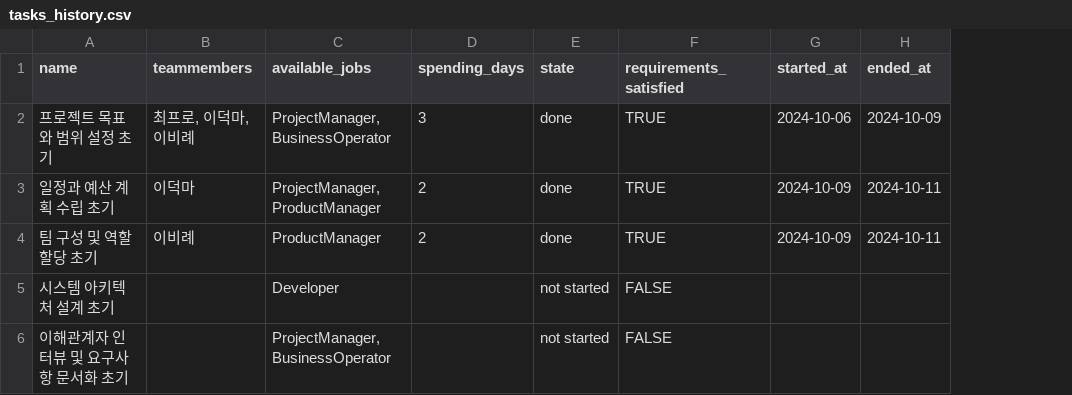
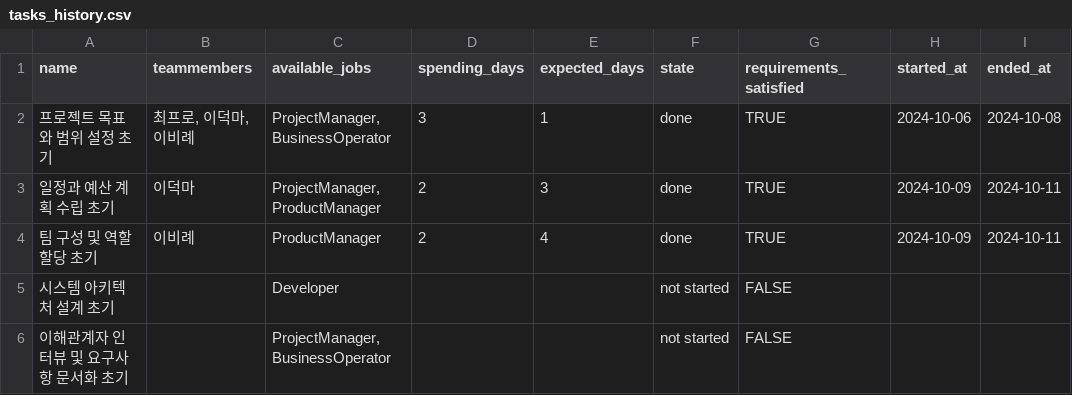
Before and after one commit to Jinhan-Han-Jeremy/fast-api-text-analysis-for-hr, a CSV file: resources/tasks_history.csv, drawn as a sheet; addresses are those after the commit; the diff names each change by its address in the sheet, - before the commit and + after, or states it on an @@ line.

```diff
--- a/resources/tasks_history.csv
+++ b/resources/tasks_history.csv
+column E (expected_days), rows 2-4: 1 | 3 | 4
-I2 (ended_at): 2024-10-09
+I2 (ended_at): 2024-10-08
```
Also changed, not shown: resources/assigned_tasks.csv, resources/team_member.csv, 2 other files.
